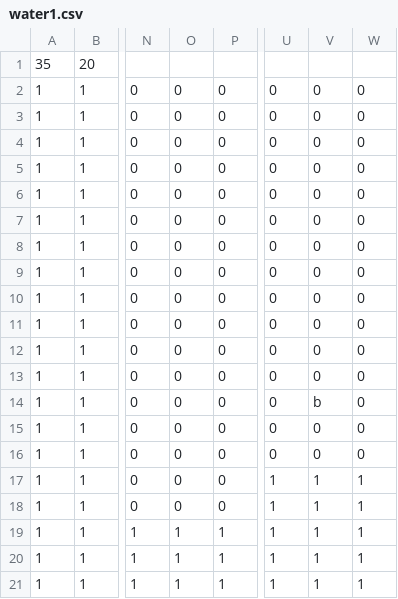
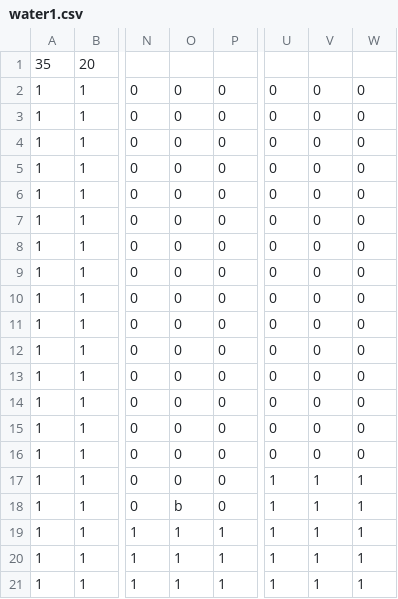
Before and after one commit to TeamTrickle/Trickle, a CSV file: trickleLibrary/OG2D/data/map/water1.csv, drawn as a sheet; only a part is shown, gaps mark what is left out; the diff names each change by its address in the sheet, - before the commit and + after, or states it on an @@ line.

```diff
--- a/trickleLibrary/OG2D/data/map/water1.csv
+++ b/trickleLibrary/OG2D/data/map/water1.csv
-V14: b
+V14: 0
-O18: 0
+O18: b
```
Also changed, not shown: trickleLibrary/OG2D/data/map/ice4.csv, 1 other file.
